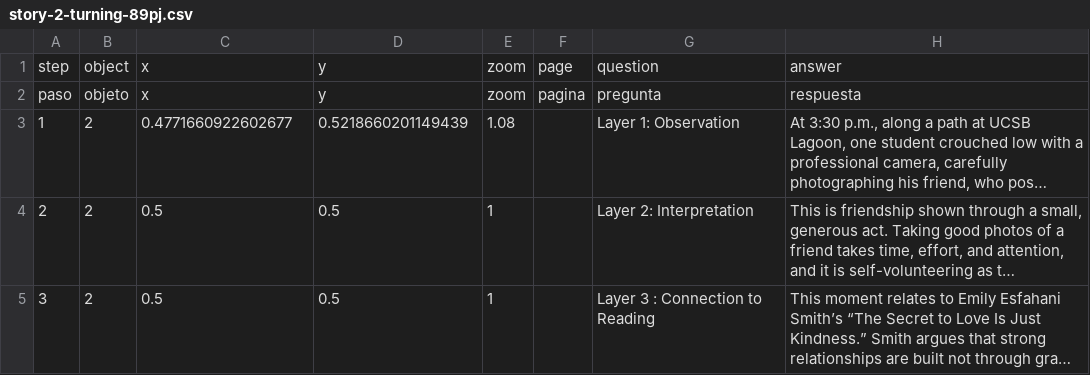
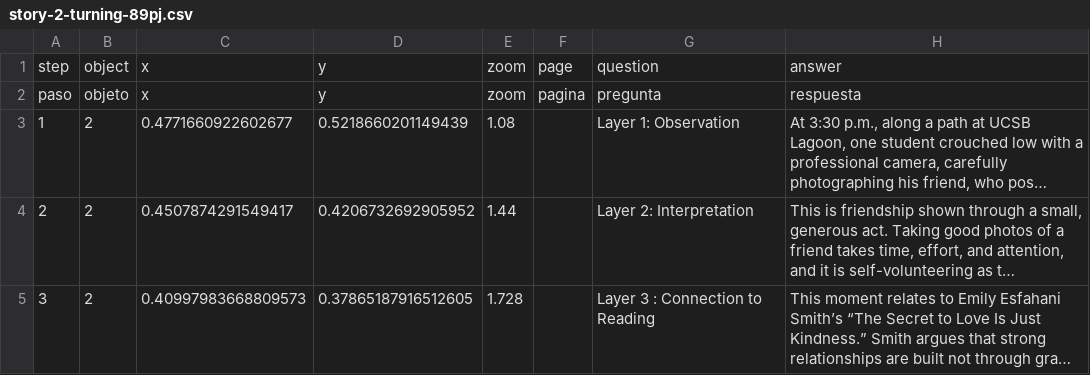
Before and after one commit to estebanwu-dotcom/my-telar-site, a CSV file: telar-content/spreadsheets/story-2-turning-89pj.csv, drawn as a sheet; only a part is shown; long unchanged cells end in …; the diff names each change by its address in the sheet, - before the commit and + after, or states it on an @@ line.

```diff
--- a/telar-content/spreadsheets/story-2-turning-89pj.csv
+++ b/telar-content/spreadsheets/story-2-turning-89pj.csv
-C4: 0.5
+C4: 0.4507874291549417
-D4: 0.5
+D4: 0.4206732692905952
-E4: 1
+E4: 1.44
-C5: 0.5
+C5: 0.40997983668809573
-D5: 0.5
+D5: 0.37865187916512605
-E5: 1
+E5: 1.728
```
Also changed, not shown: telar-content/spreadsheets/introduction-5xw2.csv, telar-content/spreadsheets/project.csv, 4 other files.
